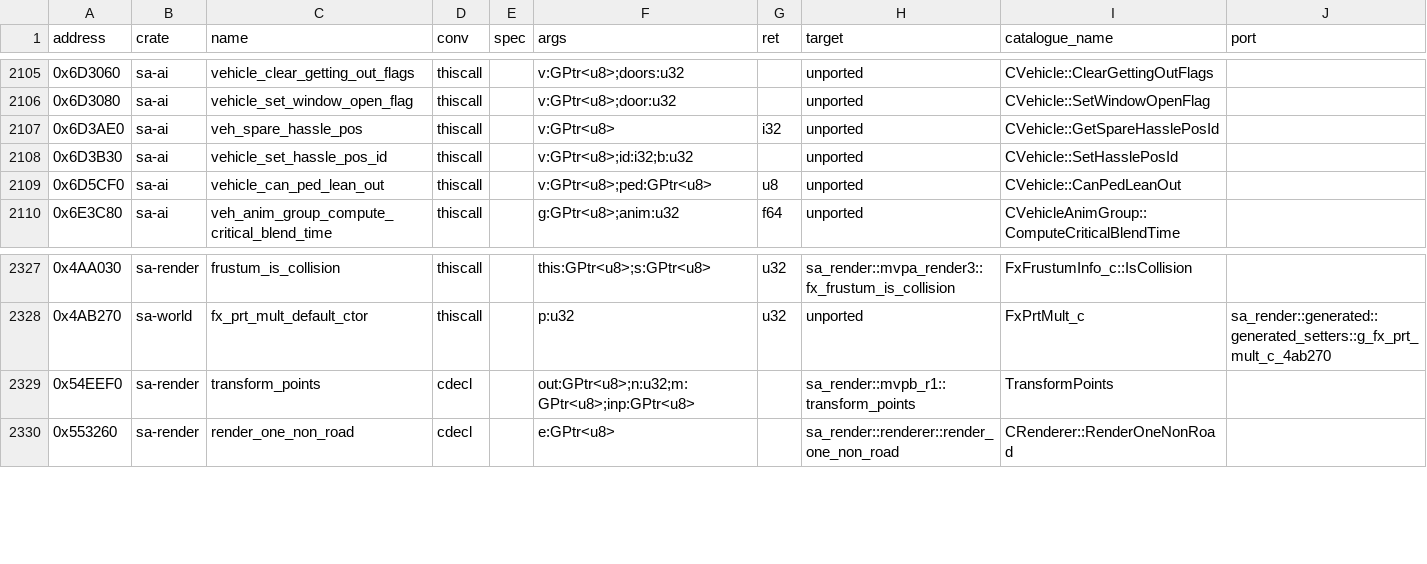
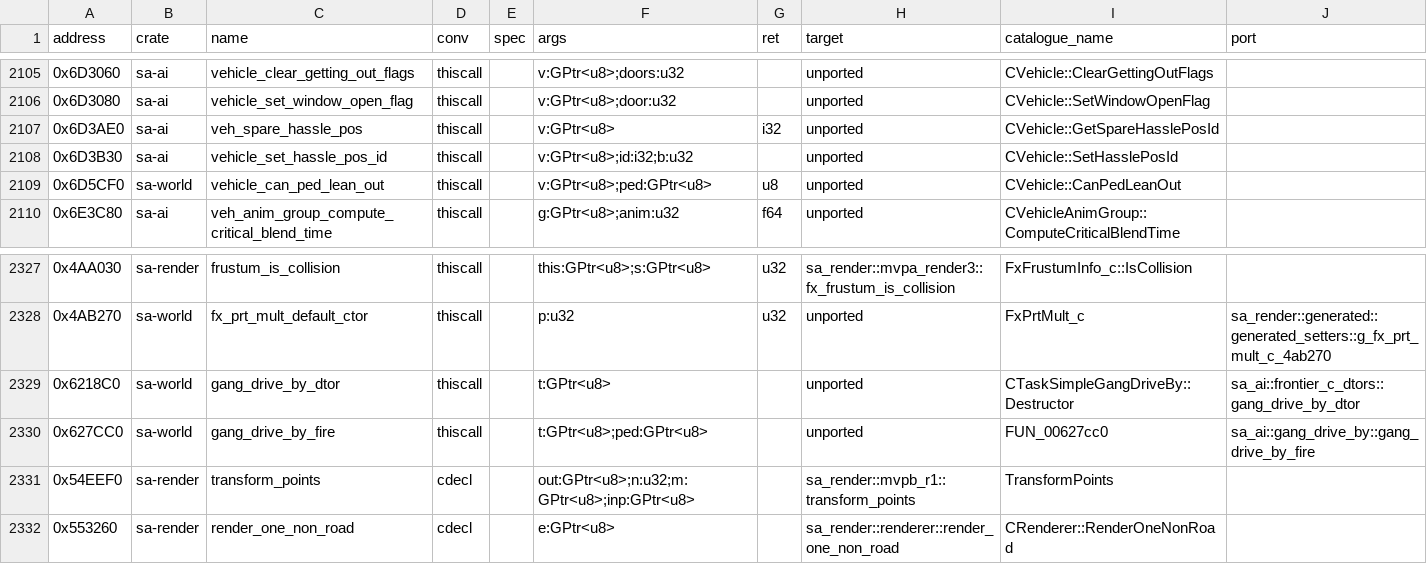
Before and after one commit to ghosty2004/sa-engine, a CSV file: catalog/bindings.csv, drawn as a sheet; only a part is shown, gaps mark what is left out.

Commit message:
refactor(sa-world): bind the drive-by fire / dtor and CanPedLeanOut once
CTaskSimpleGangDriveBy's shot 0x627CC0 and destructor 0x6218C0 get binding rows in sa-world with
twins in sa-ai (their ports), replacing the local declarations in gang_drive_by.rs and
frontier_a_t4.rs; CVehicle::CanPedLeanOut 0x6D5CF0 moves from sa-ai to sa-world so sa-cam can
call it. AvoidTheGeometry's sa-cam declaration targets its port.

Refs: FRONTIER-2

```diff
--- a/catalog/bindings.csv
+++ b/catalog/bindings.csv
@@ -2108,3 +2108,3 @@ address,crate,name,conv,spec,args,ret,target,catalogue_name,port
 0x6D3B30,sa-ai,vehicle_set_hassle_pos_id,thiscall,,v:GPtr<u8>;id:i32;b:u32,,unported,CVehicle::SetHasslePosId,
-0x6D5CF0,sa-ai,vehicle_can_ped_lean_out,thiscall,,v:GPtr<u8>;ped:GPtr<u8>,u8,unported,CVehicle::CanPedLeanOut,
+0x6D5CF0,sa-world,vehicle_can_ped_lean_out,thiscall,,v:GPtr<u8>;ped:GPtr<u8>,u8,unported,CVehicle::CanPedLeanOut,
 0x6E3C80,sa-ai,veh_anim_group_compute_critical_blend_time,thiscall,,g:GPtr<u8>;anim:u32,f64,unported,CVehicleAnimGroup::ComputeCriticalBlendTime,
@@ -2328,2 +2328,4 @@ address,crate,name,conv,spec,args,ret,target,catalogue_name,port
 0x4AB270,sa-world,fx_prt_mult_default_ctor,thiscall,,p:u32,u32,unported,FxPrtMult_c,sa_render::generated::generated_setters::g_fx_prt_mult_c_4ab270
+0x6218C0,sa-world,gang_drive_by_dtor,thiscall,,t:GPtr<u8>,,unported,CTaskSimpleGangDriveBy::Destructor,sa_ai::frontier_c_dtors::gang_drive_by_dtor
+0x627CC0,sa-world,gang_drive_by_fire,thiscall,,t:GPtr<u8>;ped:GPtr<u8>,,unported,FUN_00627cc0,sa_ai::gang_drive_by::gang_drive_by_fire
 0x54EEF0,sa-render,transform_points,cdecl,,out:GPtr<u8>;n:u32;m:GPtr<u8>;inp:GPtr<u8>,,sa_render::mvpb_r1::transform_points,TransformPoints,
```
Also changed, not shown: 6 other files.
